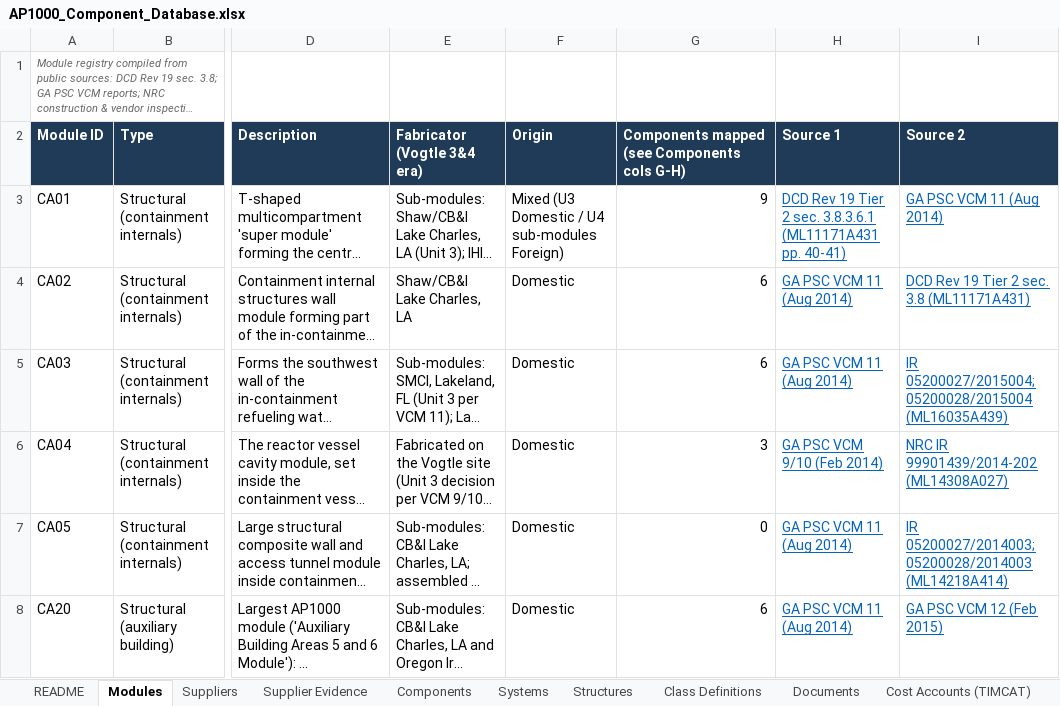
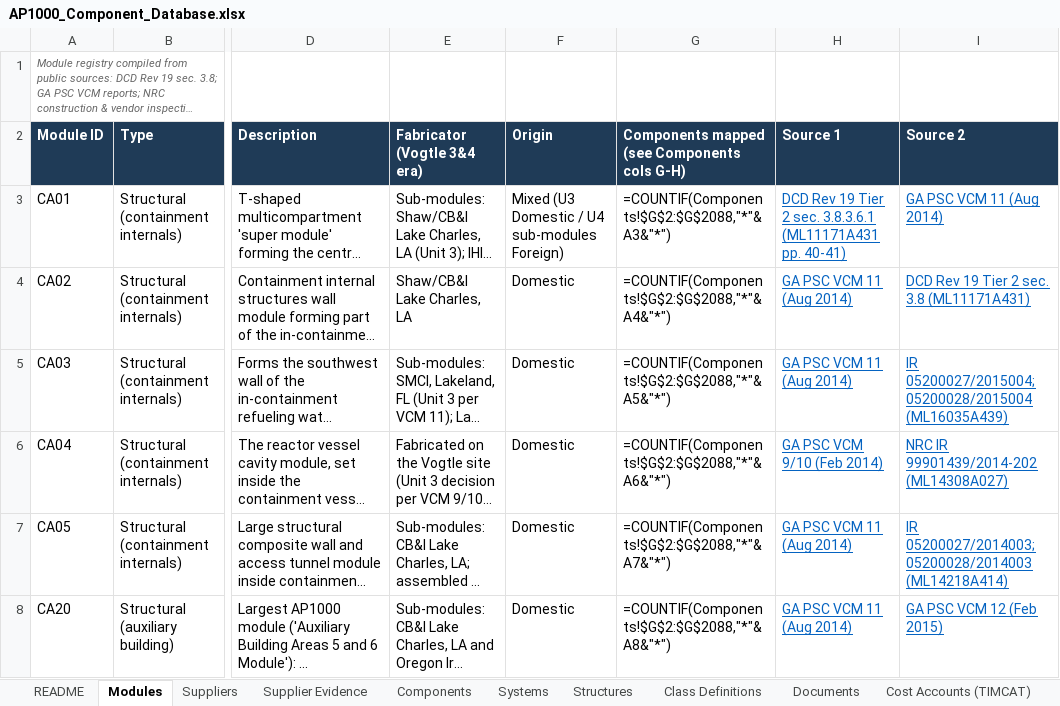
Before and after one commit to employamericanicholas/ap1000-component-atlas, an Excel workbook: AP1000_Component_Database.xlsx, sheet Modules, drawn as a sheet; only a part is shown, gaps mark what is left out; long unchanged cells end in …; values as stored, in another font and other column widths than the file's, no borders; formulas without a stored value are shown as written; the diff covers the shown part only; the diff names each change by its address in the sheet, - before the commit and + after, or states it on an @@ line.

```diff
--- a/AP1000_Component_Database.xlsx (sheet Modules)
+++ b/AP1000_Component_Database.xlsx (sheet Modules)
-G3: 9
+G3: =COUNTIF(Components!$G$2:$G$2088,"*"&A3&"*")
-G4: 6
+G4: =COUNTIF(Components!$G$2:$G$2088,"*"&A4&"*")
-G5: 6
+G5: =COUNTIF(Components!$G$2:$G$2088,"*"&A5&"*")
-G6: 3
+G6: =COUNTIF(Components!$G$2:$G$2088,"*"&A6&"*")
-G7: 0
+G7: =COUNTIF(Components!$G$2:$G$2088,"*"&A7&"*")
-G8: 6
+G8: =COUNTIF(Components!$G$2:$G$2088,"*"&A8&"*")
```
Also changed, not shown: 57 edited cells elsewhere in this sheet, sheet Systems, sheet Documents, docs/AP1000_Component_Database.xlsx, 3 other files.
